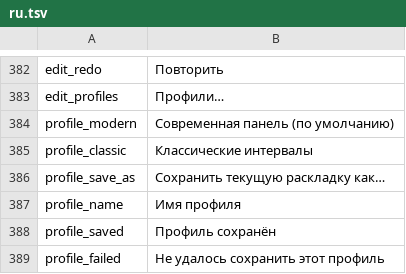
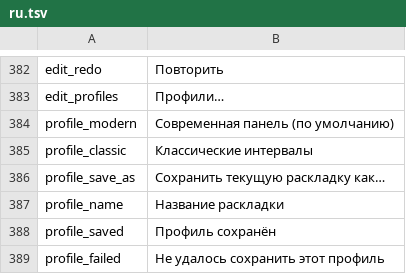
Before and after one commit to Zeydann/pes2017_recomp, a TSV file: tools/i18n/ru.tsv, drawn as a sheet; only a part is shown, gaps mark what is left out.

```diff
--- a/tools/i18n/ru.tsv
+++ b/tools/i18n/ru.tsv
@@ -386,3 +386,3 @@ profile_classic	Классические интервалы
 profile_save_as	Сохранить текущую раскладку как…
-profile_name	Имя профиля
+profile_name	Название раскладки
 profile_saved	Профиль сохранён
```
Also changed, not shown: tools/i18n/ar.tsv, tools/i18n/es.tsv, 13 other files.
